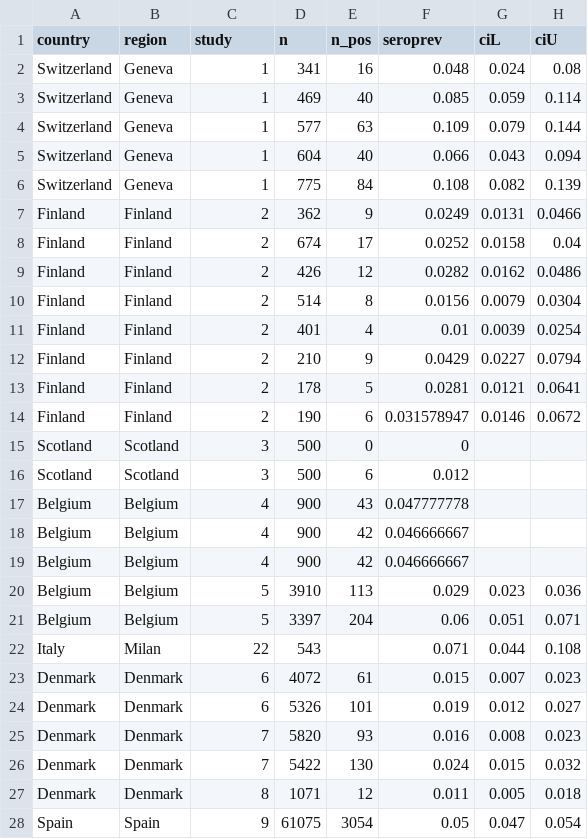
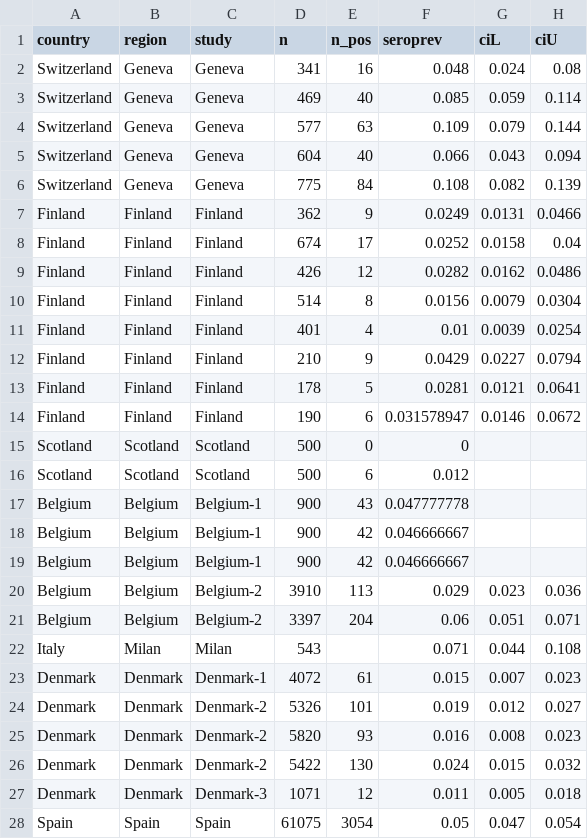
Before and after one commit to meganodris/International-COVID-IFR, a CSV file: data/seroprev_estimates.csv, drawn as a sheet; only a part is shown; the diff covers the shown part only; the diff names each change by its address in the sheet, - before the commit and + after, or states it on an @@ line.

Commit message:
update unique serostudy column

```diff
--- a/data/seroprev_estimates.csv
+++ b/data/seroprev_estimates.csv
-C2:C6 (study): 1
+C2:C6 (study): Geneva
-C7:C14 (study): 2
+C7:C14 (study): Finland
-C15:C16 (study): 3
+C15:C16 (study): Scotland
-C17:C19 (study): 4
+C17:C19 (study): Belgium-1
-C20:C21 (study): 5
+C20:C21 (study): Belgium-2
-C22 (study): 22
+C22 (study): Milan
-C23 (study): 6
+C23 (study): Denmark-1
-C24 (study): 6
+C24 (study): Denmark-2
-C25:C26 (study): 7
+C25:C26 (study): Denmark-2
-C27 (study): 8
+C27 (study): Denmark-3
-C28 (study): 9
+C28 (study): Spain
```
Also changed, not shown: 42 edited cells elsewhere in this file.
